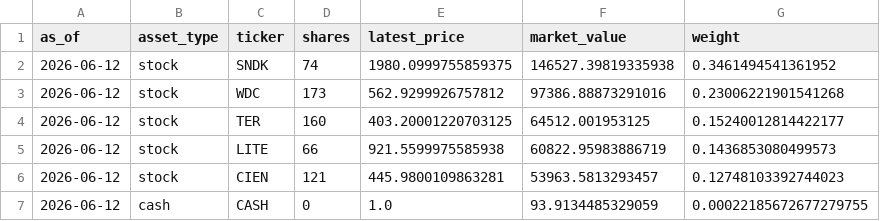
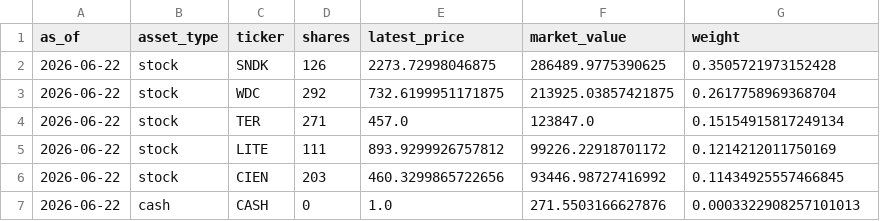
Before and after one commit to Hipensan/streamlit-invest, a CSV file: outputs/current_model_portfolio.csv, drawn as a sheet.

```diff
--- a/outputs/current_model_portfolio.csv
+++ b/outputs/current_model_portfolio.csv
@@ -1,7 +1,7 @@
 as_of,asset_type,ticker,shares,latest_price,market_value,weight
-2026-06-12,stock,SNDK,74,1980.0999755859375,146527.39819335938,0.3461494541361952
-2026-06-12,stock,WDC,173,562.9299926757812,97386.88873291016,0.23006221901541268
-2026-06-12,stock,TER,160,403.20001220703125,64512.001953125,0.15240012814422177
-2026-06-12,stock,LITE,66,921.5599975585938,60822.95983886719,0.1436853080499573
-2026-06-12,stock,CIEN,121,445.9800109863281,53963.5813293457,0.12748103392744023
-2026-06-12,cash,CASH,0,1.0,93.9134485329059,0.00022185672677279755
+2026-06-22,stock,SNDK,126,2273.72998046875,286489.9775390625,0.3505721973152428
+2026-06-22,stock,WDC,292,732.6199951171875,213925.03857421875,0.2617758969368704
+2026-06-22,stock,TER,271,457.0,123847.0,0.15154915817249134
+2026-06-22,stock,LITE,111,893.9299926757812,99226.22918701172,0.1214212011750169
+2026-06-22,stock,CIEN,203,460.3299865722656,93446.98727416992,0.11434925557466845
+2026-06-22,cash,CASH,0,1.0,271.5503166627876,0.0003322908257101013
```
Also changed, not shown: outputs/latest_recommendations.csv, outputs/top_n_summary.csv, 14 other files.
